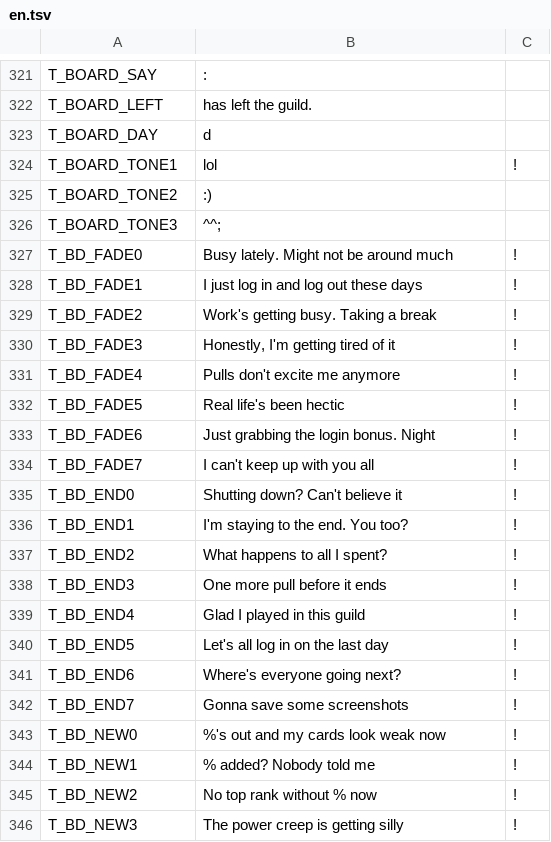
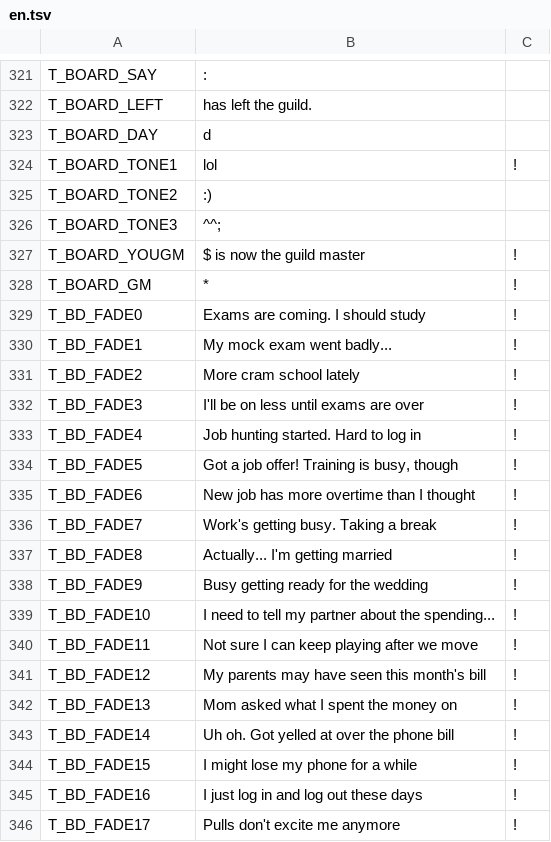
Before and after one commit to suzuki-black/TurboGuild, a TSV file: data/lang/en.tsv, drawn as a sheet; only a part is shown, gaps mark what is left out; the shorter side is filled out with more unchanged rows; the diff covers the shown part only.

```diff
--- a/data/lang/en.tsv
+++ b/data/lang/en.tsv
@@ -326,9 +326,21 @@ T_BOARD_TONE2	 :)
 T_BOARD_TONE3	 ^^;
-T_BD_FADE0	Busy lately. Might not be around much	!
-T_BD_FADE1	I just log in and log out these days	!
-T_BD_FADE2	Work's getting busy. Taking a break	!
-T_BD_FADE3	Honestly, I'm getting tired of it	!
-T_BD_FADE4	Pulls don't excite me anymore	!
-T_BD_FADE5	Real life's been hectic	!
-T_BD_FADE6	Just grabbing the login bonus. Night	!
-T_BD_FADE7	I can't keep up with you all	!
+T_BOARD_YOUGM	$ is now the guild master	!
+T_BOARD_GM	*	!
+T_BD_FADE0	Exams are coming. I should study	!
+T_BD_FADE1	My mock exam went badly...	!
+T_BD_FADE2	More cram school lately	!
+T_BD_FADE3	I'll be on less until exams are over	!
+T_BD_FADE4	Job hunting started. Hard to log in	!
+T_BD_FADE5	Got a job offer! Training is busy, though	!
+T_BD_FADE6	New job has more overtime than I thought	!
+T_BD_FADE7	Work's getting busy. Taking a break	!
+T_BD_FADE8	Actually... I'm getting married	!
+T_BD_FADE9	Busy getting ready for the wedding	!
+T_BD_FADE10	I need to tell my partner about the spending...	!
+T_BD_FADE11	Not sure I can keep playing after we move	!
+T_BD_FADE12	My parents may have seen this month's bill	!
+T_BD_FADE13	Mom asked what I spent the money on	!
+T_BD_FADE14	Uh oh. Got yelled at over the phone bill	!
+T_BD_FADE15	I might lose my phone for a while	!
+T_BD_FADE16	I just log in and log out these days	!
+T_BD_FADE17	Pulls don't excite me anymore	!
```
Also changed, not shown: 52 added rows elsewhere in this file, 15 other files.
